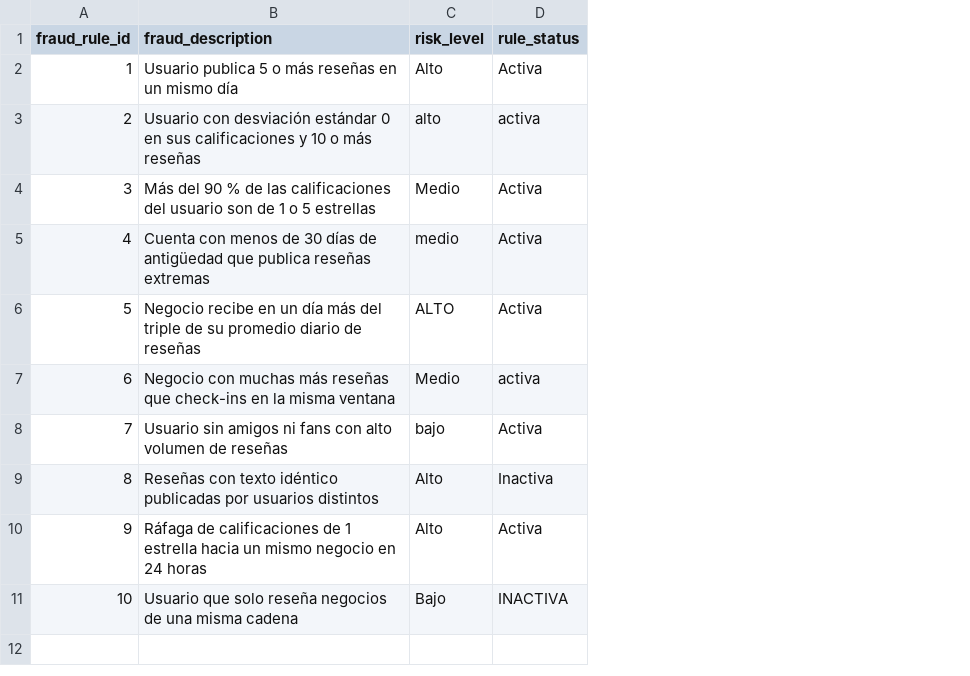
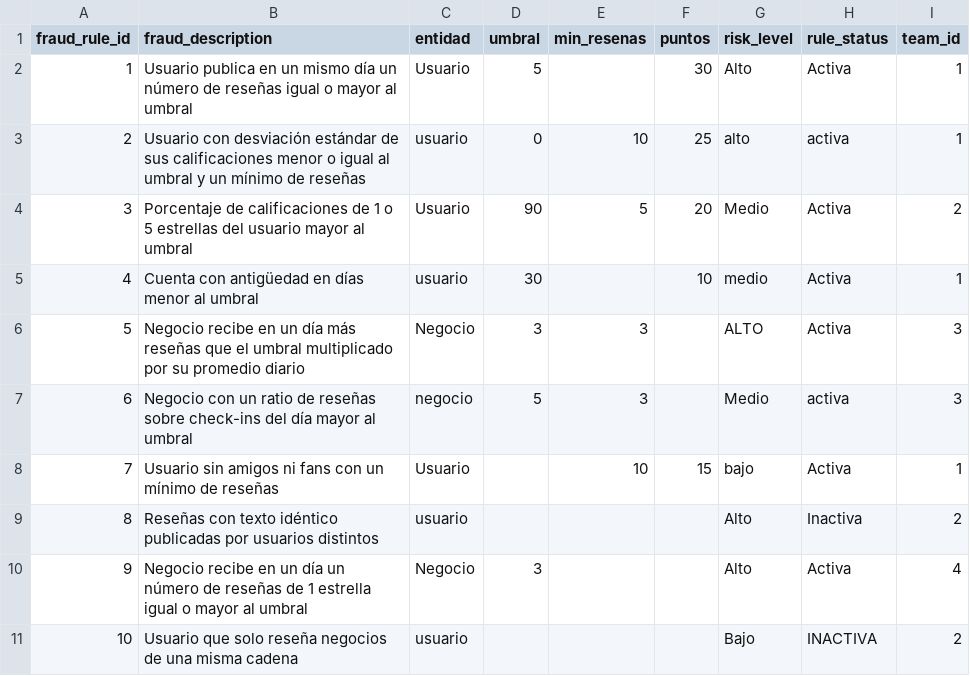
Before and after one commit to arquitecturadatosgrupo2/capstone-grupo02-yelpconnect_, a CSV file: datos/semillas/fraud_rule.csv, drawn as a sheet; the diff names each change by its address in the sheet, - before the commit and + after, or states it on an @@ line.

Commit message:
Reglas de fraude parametrizadas con equipo responsable y gld_trust_governance

```diff
--- a/datos/semillas/fraud_rule.csv
+++ b/datos/semillas/fraud_rule.csv
+column C (entidad), rows 2-11: Usuario | usuario | Usuario | usuario | Negocio | negocio | Usuario | usuario | Negocio | usuario
+column D (umbral), rows 2-10: 5 | 0 | 90 | 30 | 3 | 5 |  |  | 3
+column E (min_resenas), rows 3-8: 10 | 5 |  | 3 | 3 | 10
+column F (puntos), rows 2-8: 30 | 25 | 20 | 10 |  |  | 15
+column I (team_id), rows 2-11: 1 | 1 | 2 | 1 | 3 | 3 | 1 | 2 | 4 | 2
-B2 (fraud_description): Usuario publica 5 o más reseñas en un mismo día
+B2 (fraud_description): Usuario publica en un mismo día un número de reseñas igual o mayor al umbral
-B3 (fraud_description): …desviación estándar 0 en sus calificaciones y 10 o más reseñas
+B3 (fraud_description): …desviación estándar de sus calificaciones menor o igual al umbral y un mínimo de reseñas
-B4 (fraud_description): Más del 90 % de las calificaciones del usuario son de 1 o 5 estrellas
+B4 (fraud_description): Porcentaje de calificaciones de 1 o 5 estrellas del usuario mayor al umbral
-B5 (fraud_description): Cuenta con menos de 30 días de antigüedad que publica reseñas extremas
+B5 (fraud_description): Cuenta con antigüedad en días menor al umbral
-B6 (fraud_description): …día más del triple de su promedio diario de reseñas
+B6 (fraud_description): …día más reseñas que el umbral multiplicado por su promedio diario
-B7 (fraud_description): Negocio con muchas más reseñas que check-ins en la misma ventana
+B7 (fraud_description): Negocio con un ratio de reseñas sobre check-ins del día mayor al umbral
-B8 (fraud_description): …fans con alto volumen de reseñas
+B8 (fraud_description): …fans con un mínimo de reseñas
-B10 (fraud_description): Ráfaga de calificaciones de 1 estrella hacia un mismo negocio en 24 horas
+B10 (fraud_description): Negocio recibe en un día un número de reseñas de 1 estrella igual o mayor al umbral
```
Also changed, not shown: 7 other files.
